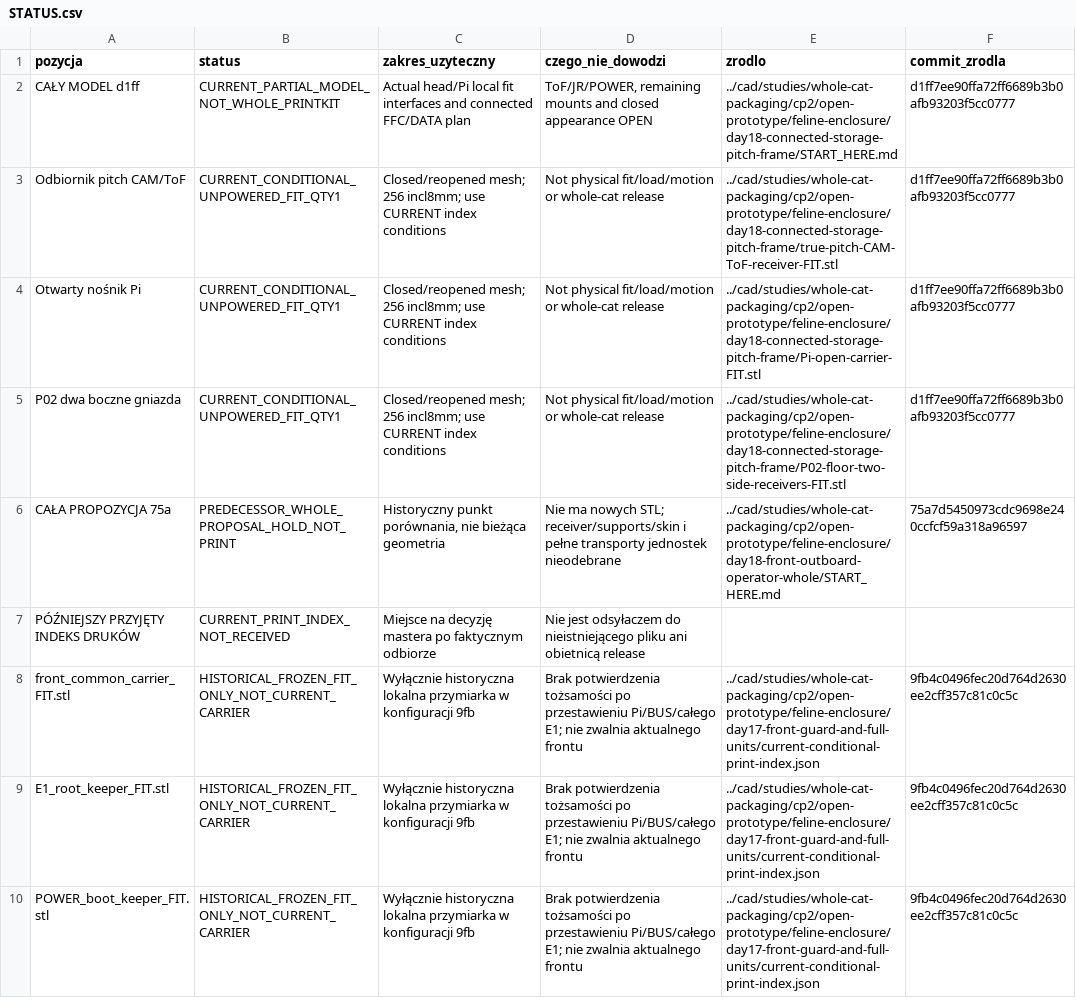
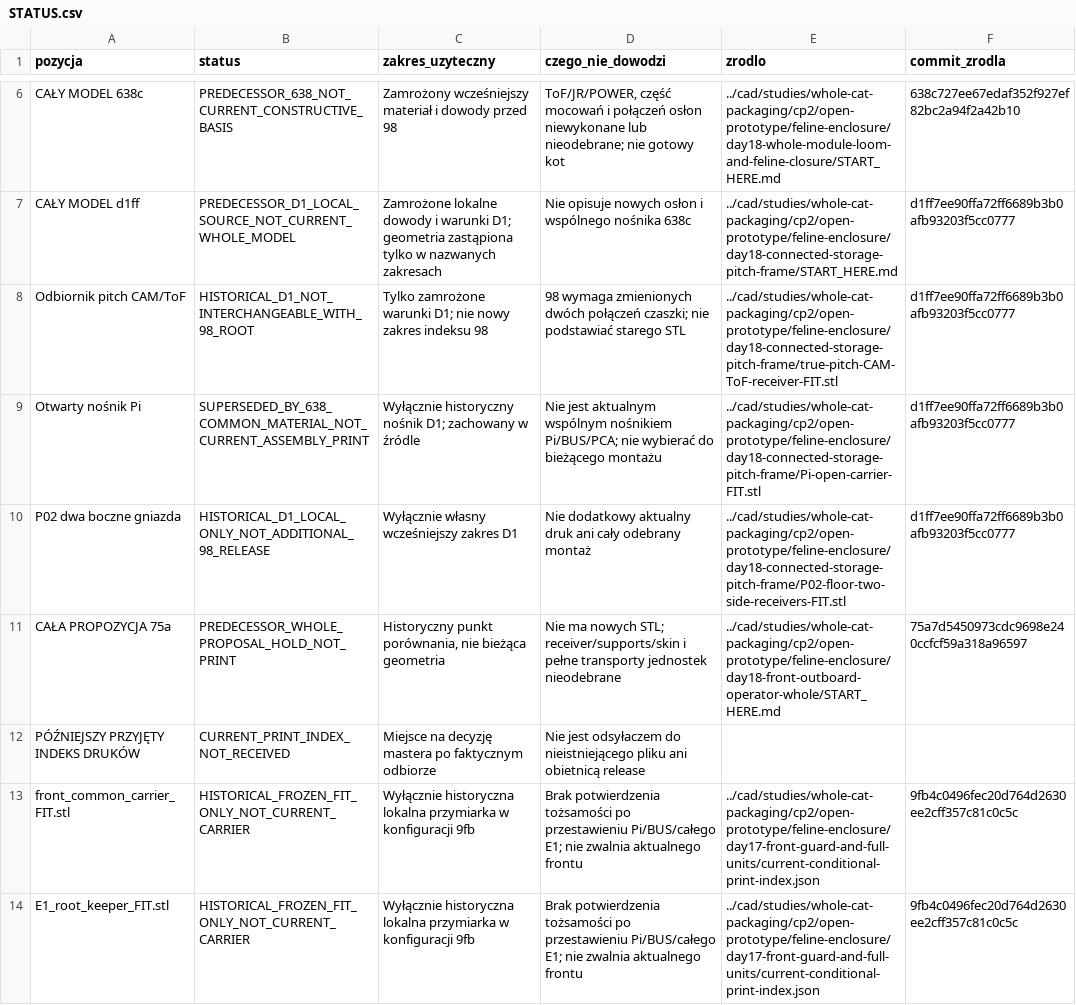
Before and after one commit to syskaseb/robot-cat, a CSV file: hardware/morning-2026-11-18/STATUS.csv, drawn as a sheet; only a part is shown, gaps mark what is left out; the shorter side is filled out with more unchanged rows; the diff covers the shown part only.

Commit message:
Integrate honest morning entry with partial assembly and rejected neck attempt

```diff
--- a/hardware/morning-2026-11-18/STATUS.csv
+++ b/hardware/morning-2026-11-18/STATUS.csv
@@ -2,5 +6,6 @@ pozycja;status;zakres_uzyteczny;czego_nie_dowodzi;zrodlo;commit_zrodla
-CAŁY MODEL d1ff;CURRENT_PARTIAL_MODEL_NOT_WHOLE_PRINTKIT;Actual head/Pi local fit interfaces and connected FFC/DATA plan;ToF/JR/POWER, remaining mounts and closed appearance OPEN;../cad/studies/whole-cat-packaging/cp2/open-prototype/feline-enclosure/day18-connected-storage-pitch-frame/START_HERE.md;d1ff7ee90ffa72ff6689b3b0afb93203f5cc0777
-Odbiornik pitch CAM/ToF;CURRENT_CONDITIONAL_UNPOWERED_FIT_QTY1;"Closed/reopened mesh; 256 incl8mm; use CURRENT index conditions";Not physical fit/load/motion or whole-cat release;../cad/studies/whole-cat-packaging/cp2/open-prototype/feline-enclosure/day18-connected-storage-pitch-frame/true-pitch-CAM-ToF-receiver-FIT.stl;d1ff7ee90ffa72ff6689b3b0afb93203f5cc0777
-Otwarty nośnik Pi;CURRENT_CONDITIONAL_UNPOWERED_FIT_QTY1;"Closed/reopened mesh; 256 incl8mm; use CURRENT index conditions";Not physical fit/load/motion or whole-cat release;../cad/studies/whole-cat-packaging/cp2/open-prototype/feline-enclosure/day18-connected-storage-pitch-frame/Pi-open-carrier-FIT.stl;d1ff7ee90ffa72ff6689b3b0afb93203f5cc0777
-P02 dwa boczne gniazda;CURRENT_CONDITIONAL_UNPOWERED_FIT_QTY1;"Closed/reopened mesh; 256 incl8mm; use CURRENT index conditions";Not physical fit/load/motion or whole-cat release;../cad/studies/whole-cat-packaging/cp2/open-prototype/feline-enclosure/day18-connected-storage-pitch-frame/P02-floor-two-side-receivers-FIT.stl;d1ff7ee90ffa72ff6689b3b0afb93203f5cc0777
+CAŁY MODEL 638c;PREDECESSOR_638_NOT_CURRENT_CONSTRUCTIVE_BASIS;Zamrożony wcześniejszy materiał i dowody przed 98;"ToF/JR/POWER, część mocowań i połączeń osłon niewykonane lub nieodebrane; nie gotowy kot";../cad/studies/whole-cat-packaging/cp2/open-prototype/feline-enclosure/day18-whole-module-loom-and-feline-closure/START_HERE.md;638c727ee67edaf352f927ef82bc2a94f2a42b10
+CAŁY MODEL d1ff;PREDECESSOR_D1_LOCAL_SOURCE_NOT_CURRENT_WHOLE_MODEL;"Zamrożone lokalne dowody i warunki D1; geometria zastąpiona tylko w nazwanych zakresach";Nie opisuje nowych osłon i wspólnego nośnika 638c;../cad/studies/whole-cat-packaging/cp2/open-prototype/feline-enclosure/day18-connected-storage-pitch-frame/START_HERE.md;d1ff7ee90ffa72ff6689b3b0afb93203f5cc0777
+Odbiornik pitch CAM/ToF;HISTORICAL_D1_NOT_INTERCHANGEABLE_WITH_98_ROOT;"Tylko zamrożone warunki D1; nie nowy zakres indeksu 98";"98 wymaga zmienionych dwóch połączeń czaszki; nie podstawiać starego STL";../cad/studies/whole-cat-packaging/cp2/open-prototype/feline-enclosure/day18-connected-storage-pitch-frame/true-pitch-CAM-ToF-receiver-FIT.stl;d1ff7ee90ffa72ff6689b3b0afb93203f5cc0777
+Otwarty nośnik Pi;SUPERSEDED_BY_638_COMMON_MATERIAL_NOT_CURRENT_ASSEMBLY_PRINT;"Wyłącznie historyczny nośnik D1; zachowany w źródle";"Nie jest aktualnym wspólnym nośnikiem Pi/BUS/PCA; nie wybierać do bieżącego montażu";../cad/studies/whole-cat-packaging/cp2/open-prototype/feline-enclosure/day18-connected-storage-pitch-frame/Pi-open-carrier-FIT.stl;d1ff7ee90ffa72ff6689b3b0afb93203f5cc0777
+P02 dwa boczne gniazda;HISTORICAL_D1_LOCAL_ONLY_NOT_ADDITIONAL_98_RELEASE;Wyłącznie własny wcześniejszy zakres D1;Nie dodatkowy aktualny druk ani cały odebrany montaż;../cad/studies/whole-cat-packaging/cp2/open-prototype/feline-enclosure/day18-connected-storage-pitch-frame/P02-floor-two-side-receivers-FIT.stl;d1ff7ee90ffa72ff6689b3b0afb93203f5cc0777
 CAŁA PROPOZYCJA 75a;PREDECESSOR_WHOLE_PROPOSAL_HOLD_NOT_PRINT;Historyczny punkt porównania, nie bieżąca geometria;"Nie ma nowych STL; receiver/supports/skin i pełne transporty jednostek nieodebrane";../cad/studies/whole-cat-packaging/cp2/open-prototype/feline-enclosure/day18-front-outboard-operator-whole/START_HERE.md;75a7d5450973cdc9698e240ccfcf59a318a96597
```
Also changed, not shown: 4 added rows elsewhere in this file, 2 other files.
